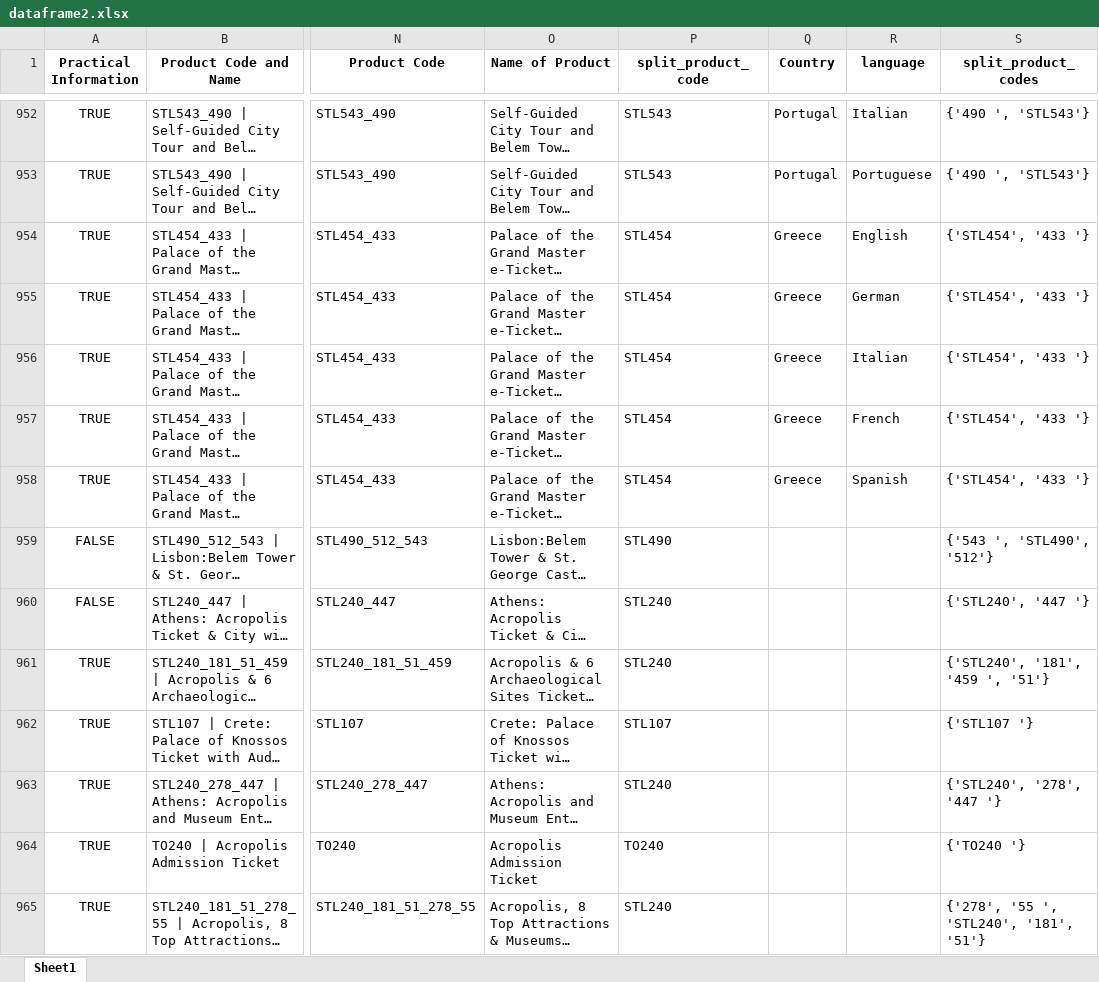
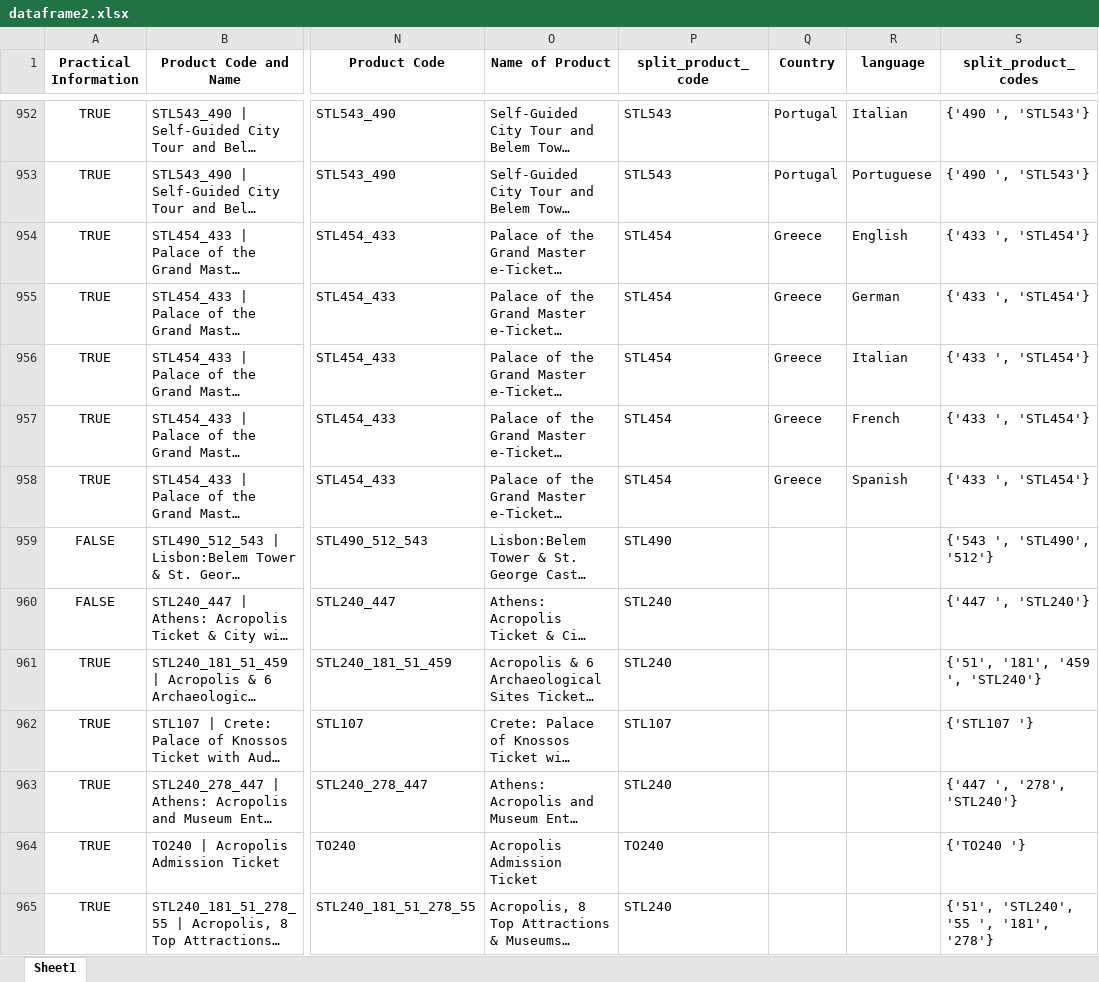
Before and after one commit to steve12512/E-Commerce-Data-Analysis-Project, an Excel workbook: dataframe2.xlsx, sheet Sheet1, drawn as a sheet; only a part is shown, gaps mark what is left out; long unchanged cells end in …; values as stored, in another font and other column widths than the file's, no borders; the diff covers the shown part only; the diff names each change by its address in the sheet, - before the commit and + after, or states it on an @@ line.

```diff
--- a/dataframe2.xlsx (sheet Sheet1)
+++ b/dataframe2.xlsx (sheet Sheet1)
-S954:S958 (split_product_codes): {'STL454', '433 '}
+S954:S958 (split_product_codes): {'433 ', 'STL454'}
-S960 (split_product_codes): {'STL240', '447 '}
+S960 (split_product_codes): {'447 ', 'STL240'}
-S961 (split_product_codes): {'STL240', '181', '459 ', '51'}
+S961 (split_product_codes): {'51', '181', '459 ', 'STL240'}
-S963 (split_product_codes): {'STL240', '278', '447 '}
+S963 (split_product_codes): {'447 ', '278', 'STL240'}
-S965 (split_product_codes): {'278', '55 ', 'STL240', '181', '51'}
+S965 (split_product_codes): {'51', 'STL240', '55 ', '181', '278'}
```
Also changed, not shown: 417 edited cells elsewhere in this sheet, questions/successful_tour_looks_like.xlsx, questions/tours_go_together.xlsx, 4 other files.
